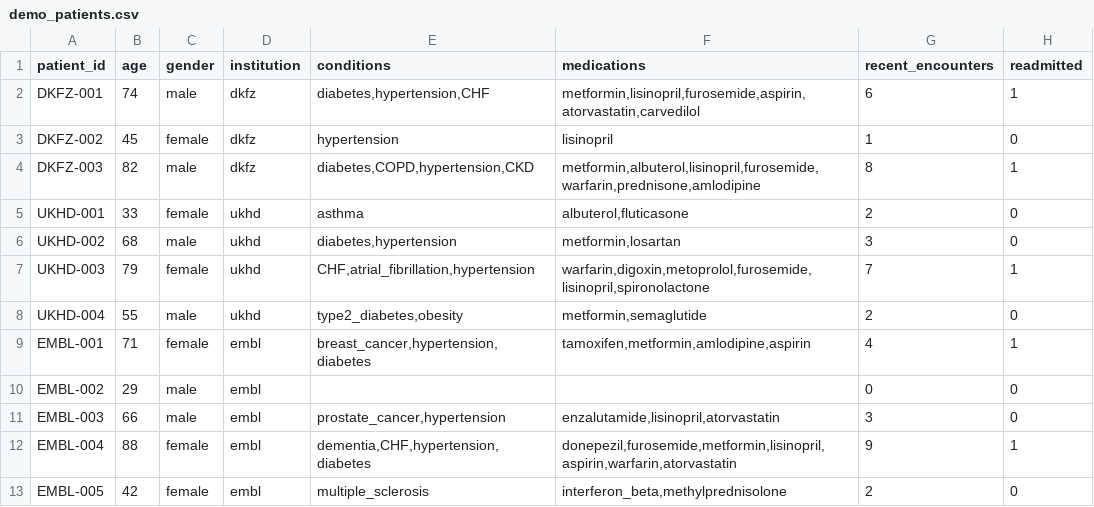
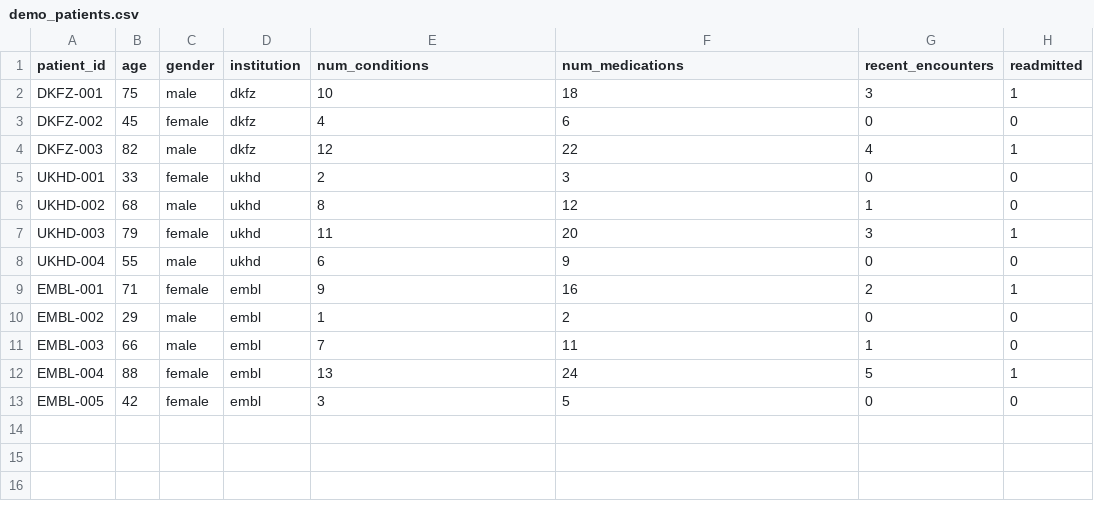
Before and after one commit to Anas9-8/HealthAlliance-DataSpace-MLOps, a CSV file: data/demo/demo_patients.csv, drawn as a sheet.

Commit message:
feat: replace synthetic data with 101,763 real patients (UCI Diabetes dataset)
- Added data/patients.csv — processed from UCI Diabetes 130-US Hospitals
  dataset (101,763 diabetic patients, 11.2% readmission rate)
- Model now trains on real data: ROC-AUC = 0.63 (honest, vs fake 0.99)
- Recalibrated risk thresholds based on real feature importance:
    encounters>1 (+0.35), medications>15 (+0.25), age>65 (+0.20), conditions>7 (+0.20)
- Updated demo presets to match new thresholds
- Updated dashboard: Training Samples = 101,763, ROC-AUC = 0.63
- Updated README with dataset source and honest metrics
- Synthetic fallback still works if CSV is missing
- All 37 tests pass

```diff
--- a/data/demo/demo_patients.csv
+++ b/data/demo/demo_patients.csv
@@ -1,13 +1,13 @@
-patient_id,age,gender,institution,conditions,medications,recent_encounters,readmitted
-DKFZ-001,74,male,dkfz,"diabetes,hypertension,CHF","metformin,lisinopril,furosemide,aspirin,atorvastatin,carvedilol",6,1
-DKFZ-002,45,female,dkfz,"hypertension","lisinopril",1,0
-DKFZ-003,82,male,dkfz,"diabetes,COPD,hypertension,CKD","metformin,albuterol,lisinopril,furosemide,warfarin,prednisone,amlodipine",8,1
-UKHD-001,33,female,ukhd,"asthma","albuterol,fluticasone",2,0
-UKHD-002,68,male,ukhd,"diabetes,hypertension","metformin,losartan",3,0
-UKHD-003,79,female,ukhd,"CHF,atrial_fibrillation,hypertension","warfarin,digoxin,metoprolol,furosemide,lisinopril,spironolactone",7,1
-UKHD-004,55,male,ukhd,"type2_diabetes,obesity","metformin,semaglutide",2,0
-EMBL-001,71,female,embl,"breast_cancer,hypertension,diabetes","tamoxifen,metformin,amlodipine,aspirin",4,1
-EMBL-002,29,male,embl,"","",0,0
-EMBL-003,66,male,embl,"prostate_cancer,hypertension","enzalutamide,lisinopril,atorvastatin",3,0
-EMBL-004,88,female,embl,"dementia,CHF,hypertension,diabetes","donepezil,furosemide,metformin,lisinopril,aspirin,warfarin,atorvastatin",9,1
-EMBL-005,42,female,embl,"multiple_sclerosis","interferon_beta,methylprednisolone",2,0
+patient_id,age,gender,institution,num_conditions,num_medications,recent_encounters,readmitted
+DKFZ-001,75,male,dkfz,10,18,3,1
+DKFZ-002,45,female,dkfz,4,6,0,0
+DKFZ-003,82,male,dkfz,12,22,4,1
+UKHD-001,33,female,ukhd,2,3,0,0
+UKHD-002,68,male,ukhd,8,12,1,0
+UKHD-003,79,female,ukhd,11,20,3,1
+UKHD-004,55,male,ukhd,6,9,0,0
+EMBL-001,71,female,embl,9,16,2,1
+EMBL-002,29,male,embl,1,2,0,0
+EMBL-003,66,male,embl,7,11,1,0
+EMBL-004,88,female,embl,13,24,5,1
+EMBL-005,42,female,embl,3,5,0,0
```
Also changed, not shown: 7 other files.
